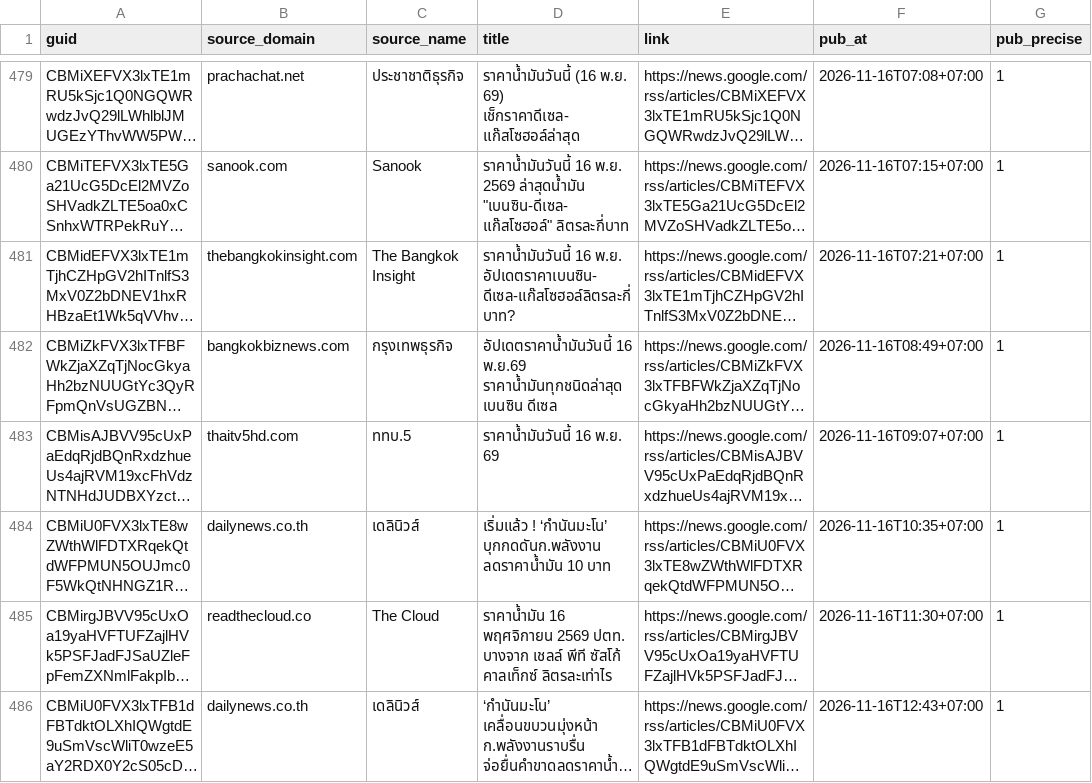
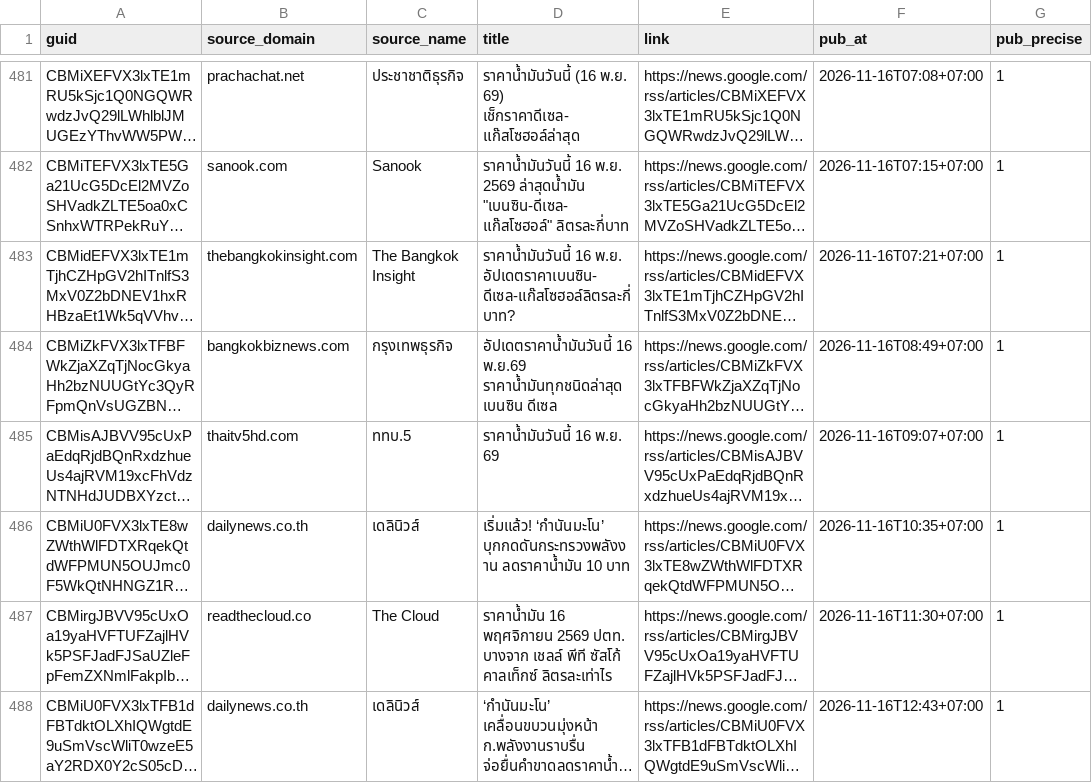
Before and after one commit to anantsrisu-cpu/eppo-oil-price, a CSV file: data/news/oil_price_news.csv, drawn as a sheet; only a part is shown, gaps mark what is left out; long unchanged cells end in …; addresses are those after the commit; the diff covers the shown part only; the diff names each change by its address in the sheet, - before the commit and + after, or states it on an @@ line.

```diff
--- a/data/news/oil_price_news.csv
+++ b/data/news/oil_price_news.csv
-D486 (title): เริ่มแล้ว ! ‘กำนันมะโน’ บุกกดดันก.พลังงาน ลดราคาน้ำมัน 10…
+D486 (title): เริ่มแล้ว! ‘กำนันมะโน’ บุกกดดันกระทรวงพลังงาน ลดราคาน้ำมัน 10…
```
Also changed, not shown: 9 added rows elsewhere in this file.
